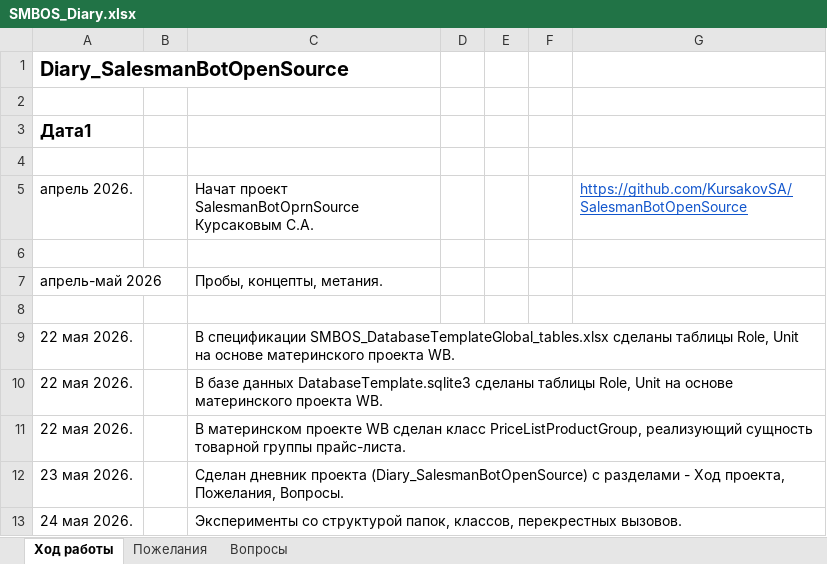
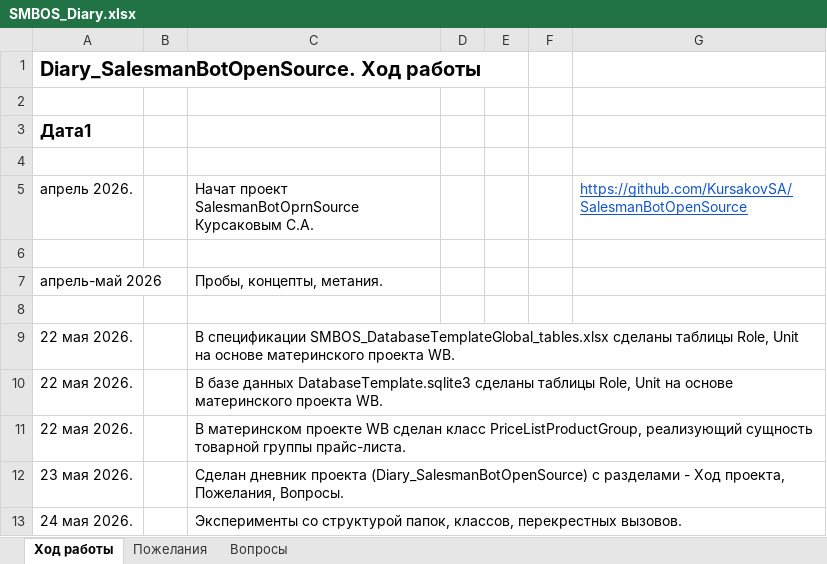
Before and after one commit to KursakovSA/SalesmanBotOpenSource, an Excel workbook: SMBOS_Diary.xlsx, sheet Ход работы, drawn as a sheet; values as stored, in another font and other column widths than the file's, no borders; the diff names each change by its address in the sheet, - before the commit and + after, or states it on an @@ line.

```diff
--- a/SMBOS_Diary.xlsx (sheet Ход работы)
+++ b/SMBOS_Diary.xlsx (sheet Ход работы)
-A1: Diary_SalesmanBotOpenSource
+A1: Diary_SalesmanBotOpenSource. Ход работы
```
Also changed, not shown: sheet Вопросы.
